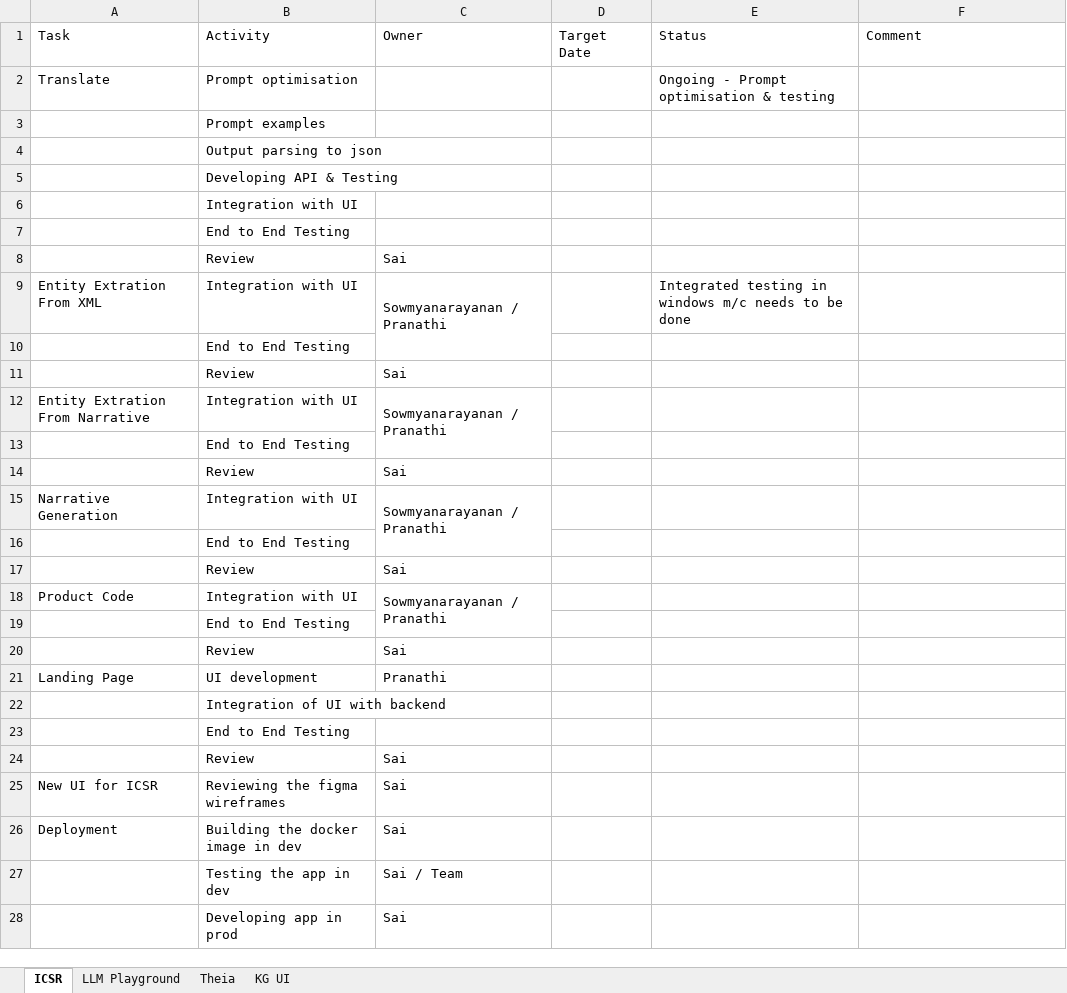
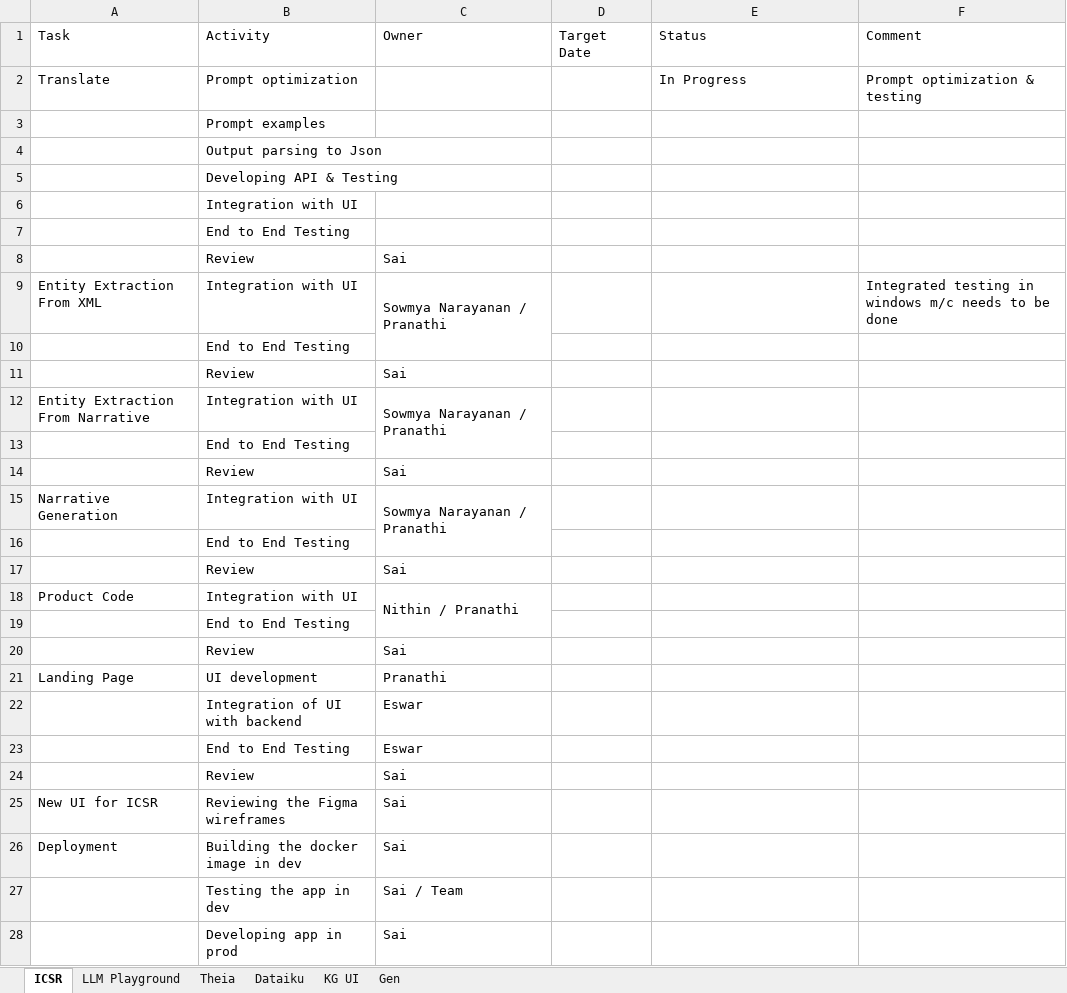
Before and after one commit to aimldlprojects/Projects, an Excel workbook: PSts/Project Plan ICSR, Theia.xlsx, sheet ICSR, drawn as a sheet; only a part is shown; values as stored, in another font and other column widths than the file's, no borders; removed rows and columns are numbered as before the commit, all else as after; the diff covers the shown part only; the diff names each change by its address in the sheet, - before the commit and + after, or states it on an @@ line.

```diff
--- a/PSts/Project Plan ICSR, Theia.xlsx (sheet ICSR)
+++ b/PSts/Project Plan ICSR, Theia.xlsx (sheet ICSR)
+sheet tab: Dataiku
+sheet tab: Gen
-B2 (Activity): Prompt optimisation
+B2 (Activity): Prompt optimization
-E2 (Status): Ongoing - Prompt optimisation & testing
+E2 (Status): In Progress
-F2 (Comment): (empty)
+F2 (Comment): Prompt optimization & testing
-B4 (Activity): Output parsing to json
+B4 (Activity): Output parsing to Json
-row 9: Entity Extration From XML | Integration with UI | Sowmyanarayanan / Pranathi |  | Integrated testing in windows m/c needs to be done
+row 9: Entity Extraction From XML | Integration with UI | Sowmya Narayanan / Pranathi |  |  | Integrated testing in windows m/c needs to be done
-A12 (Task): Entity Extration From Narrative
+A12 (Task): Entity Extraction From Narrative
-C12 (Owner): Sowmyanarayanan / Pranathi
+C12 (Owner): Sowmya Narayanan / Pranathi
-C15 (Owner): Sowmyanarayanan / Pranathi
+C15 (Owner): Sowmya Narayanan / Pranathi
-C18 (Owner): Sowmyanarayanan / Pranathi
+C18 (Owner): Nithin / Pranathi
-C22:C23 (Owner): (empty)
+C22:C23 (Owner): Eswar
-B25 (Activity): Reviewing the figma wireframes
+B25 (Activity): Reviewing the Figma wireframes
```
Also changed, not shown: 1 edited cell elsewhere in this sheet, sheet Theia, sheet LLM Playground, sheet KG UI, 2 other files.
